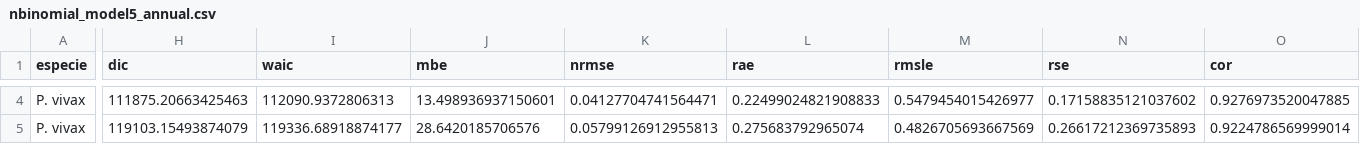
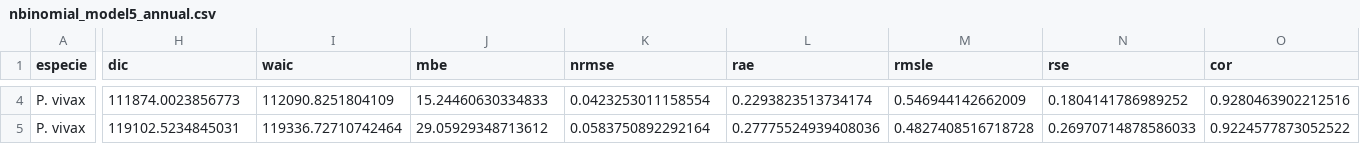
Before and after one commit to mkyou/malaria, a CSV file: results/family_comparison/models/nbinomial_model5_annual.csv, drawn as a sheet; only a part is shown, gaps mark what is left out; the diff covers the shown part only; the diff names each change by its address in the sheet, - before the commit and + after, or states it on an @@ line.

```diff
--- a/results/family_comparison/models/nbinomial_model5_annual.csv
+++ b/results/family_comparison/models/nbinomial_model5_annual.csv
-H4 (dic): 111875.20663425463
+H4 (dic): 111874.0023856773
-I4 (waic): 112090.9372806313
+I4 (waic): 112090.8251804109
-J4 (mbe): 13.498936937150601
+J4 (mbe): 15.24460630334833
-K4 (nrmse): 0.04127704741564471
+K4 (nrmse): 0.0423253011158554
-L4 (rae): 0.22499024821908833
+L4 (rae): 0.2293823513734174
-M4 (rmsle): 0.5479454015426977
+M4 (rmsle): 0.546944142662009
-N4 (rse): 0.17158835121037602
+N4 (rse): 0.1804141786989252
-O4 (cor): 0.9276973520047885
+O4 (cor): 0.9280463902212516
-H5 (dic): 119103.15493874079
+H5 (dic): 119102.5234845031
-I5 (waic): 119336.68918874177
+I5 (waic): 119336.72710742464
-J5 (mbe): 28.6420185706576
+J5 (mbe): 29.05929348713612
-K5 (nrmse): 0.05799126912955813
+K5 (nrmse): 0.0583750892292164
-L5 (rae): 0.275683792965074
+L5 (rae): 0.27775524939408036
-M5 (rmsle): 0.4826705693667569
+M5 (rmsle): 0.4827408516718728
-N5 (rse): 0.26617212369735893
+N5 (rse): 0.26970714878586033
-O5 (cor): 0.9224786569999014
+O5 (cor): 0.9224577873052522
```
Also changed, not shown: 180 edited cells elsewhere in this file, results/family_comparison/models/nbinomial_model6.csv, results/family_comparison/models/poisson_model6.csv, 31 other files.
